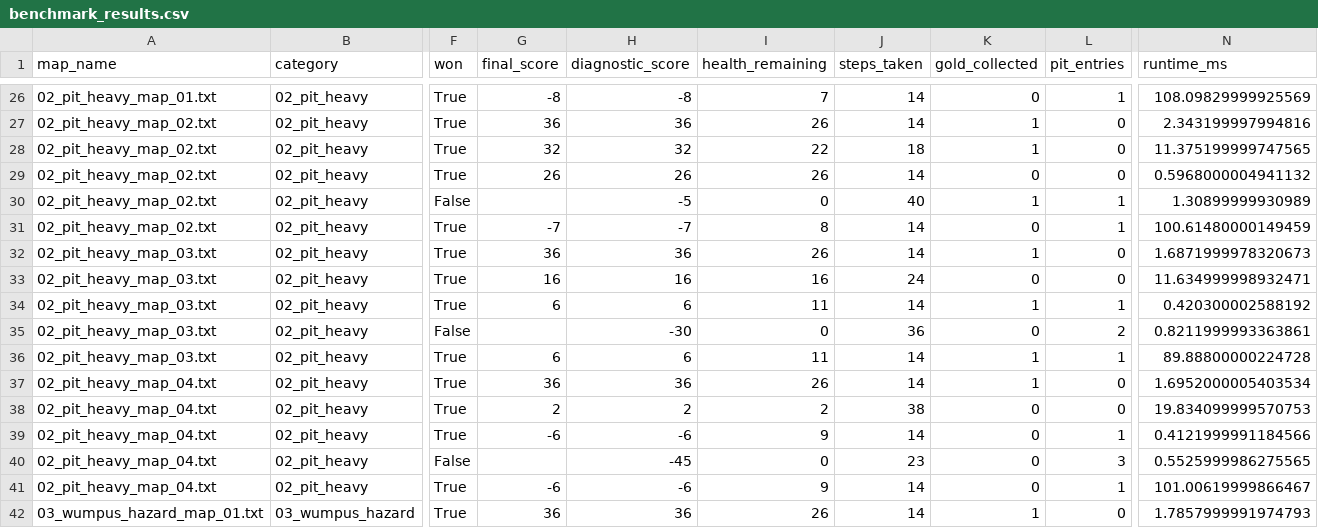
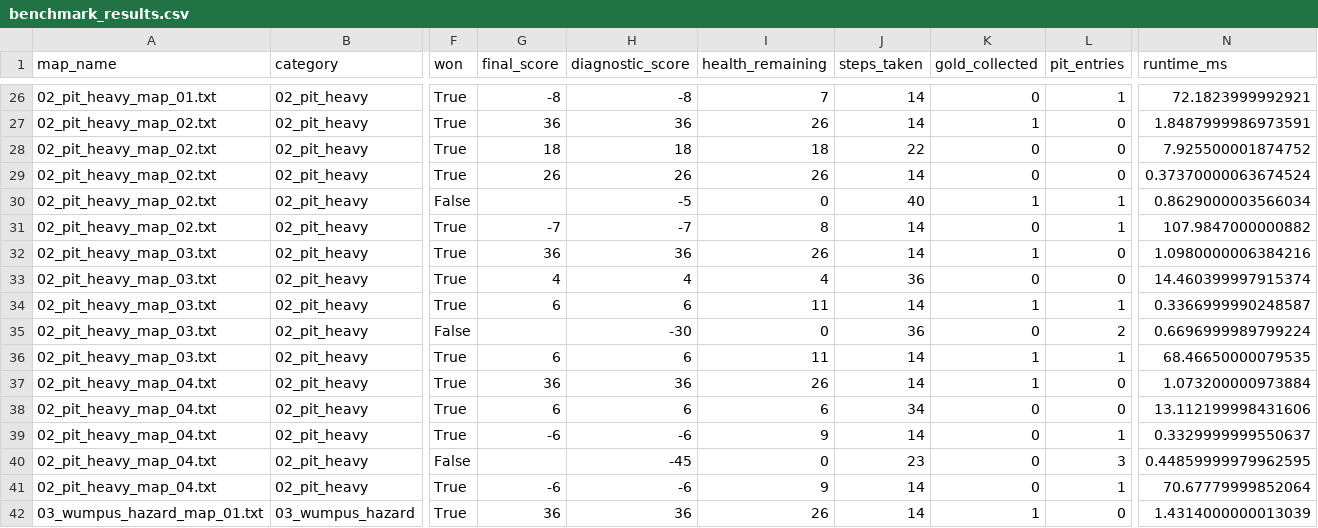
Before and after one commit to mahan-vzmz/Wumpus-World, a CSV file: results/benchmark_results.csv, drawn as a sheet; only a part is shown, gaps mark what is left out; the diff covers the shown part only; the diff names each change by its address in the sheet, - before the commit and + after, or states it on an @@ line.

```diff
--- a/results/benchmark_results.csv
+++ b/results/benchmark_results.csv
-N26 (runtime_ms): 108.09829999925569
+N26 (runtime_ms): 72.1823999992921
-N27 (runtime_ms): 2.343199997994816
+N27 (runtime_ms): 1.8487999986973591
-G28 (final_score): 32
+G28 (final_score): 18
-H28 (diagnostic_score): 32
+H28 (diagnostic_score): 18
-I28 (health_remaining): 22
+I28 (health_remaining): 18
-J28 (steps_taken): 18
+J28 (steps_taken): 22
-K28 (gold_collected): 1
+K28 (gold_collected): 0
-N28 (runtime_ms): 11.375199999747565
+N28 (runtime_ms): 7.925500001874752
-N29 (runtime_ms): 0.5968000004941132
+N29 (runtime_ms): 0.37370000063674524
-N30 (runtime_ms): 1.30899999930989
+N30 (runtime_ms): 0.8629000003566034
-N31 (runtime_ms): 100.61480000149459
+N31 (runtime_ms): 107.9847000000882
-N32 (runtime_ms): 1.6871999978320673
+N32 (runtime_ms): 1.0980000006384216
-G33 (final_score): 16
+G33 (final_score): 4
-H33 (diagnostic_score): 16
+H33 (diagnostic_score): 4
-I33 (health_remaining): 16
+I33 (health_remaining): 4
-J33 (steps_taken): 24
+J33 (steps_taken): 36
-N33 (runtime_ms): 11.634999998932471
+N33 (runtime_ms): 14.460399997915374
-N34 (runtime_ms): 0.420300002588192
+N34 (runtime_ms): 0.3366999990248587
-N35 (runtime_ms): 0.8211999993363861
+N35 (runtime_ms): 0.6696999989799224
-N36 (runtime_ms): 89.88800000224728
+N36 (runtime_ms): 68.46650000079535
-N37 (runtime_ms): 1.6952000005403534
+N37 (runtime_ms): 1.073200000973884
-G38 (final_score): 2
+G38 (final_score): 6
-H38 (diagnostic_score): 2
+H38 (diagnostic_score): 6
-I38 (health_remaining): 2
+I38 (health_remaining): 6
-J38 (steps_taken): 38
+J38 (steps_taken): 34
-N38 (runtime_ms): 19.834099999570753
+N38 (runtime_ms): 13.112199998431606
-N39 (runtime_ms): 0.4121999991184566
+N39 (runtime_ms): 0.3329999999550637
-N40 (runtime_ms): 0.5525999986275565
+N40 (runtime_ms): 0.44859999979962595
-N41 (runtime_ms): 101.00619999866467
+N41 (runtime_ms): 70.67779999852064
-N42 (runtime_ms): 1.7857999991974793
+N42 (runtime_ms): 1.4314000000013039
```
Also changed, not shown: 157 edited cells elsewhere in this file, 10 other files.
